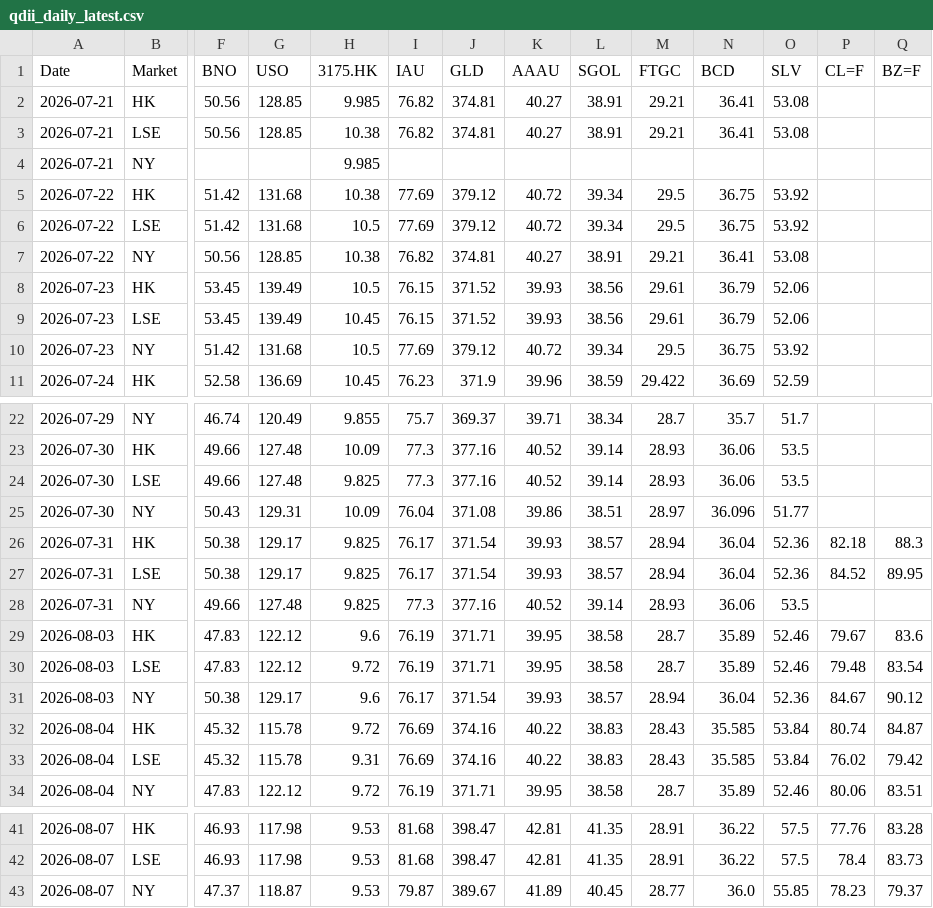
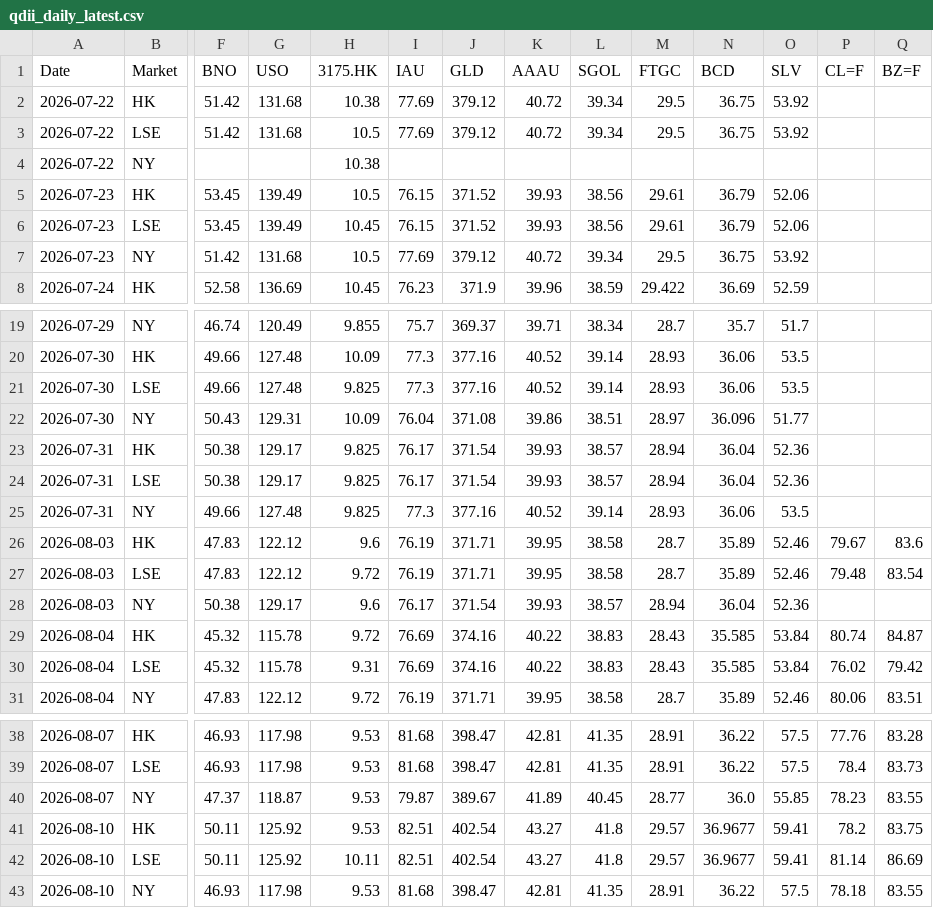
Before and after one commit to shichengchengya-web/iopv, a CSV file: output/qdii_daily_latest.csv, drawn as a sheet; only a part is shown, gaps mark what is left out; removed rows and columns are numbered as before the commit, all else as after; rows hold the shown columns only; the diff names each change by its address in the sheet, - before the commit and + after, or states it on an @@ line.

```diff
--- a/output/qdii_daily_latest.csv
+++ b/output/qdii_daily_latest.csv
-row 2: 2026-07-21 | HK | 50.56 | 128.85 | 9.985 | 76.82 | 374.81 | 40.27 | 38.91 | 29.21 | 36.41 | 53.08
-row 3: 2026-07-21 | LSE | 50.56 | 128.85 | 10.38 | 76.82 | 374.81 | 40.27 | 38.91 | 29.21 | 36.41 | 53.08
-row 4: 2026-07-21 | NY |  |  | 9.985
-row 7: 2026-07-22 | NY | 50.56 | 128.85 | 10.38 | 76.82 | 374.81 | 40.27 | 38.91 | 29.21 | 36.41 | 53.08
+row 4: 2026-07-22 | NY |  |  | 10.38
-P23 (CL=F): 82.18
+P23 (CL=F): (empty)
-Q23 (BZ=F): 88.3
+Q23 (BZ=F): (empty)
-P24 (CL=F): 84.52
+P24 (CL=F): (empty)
-Q24 (BZ=F): 89.95
+Q24 (BZ=F): (empty)
-P28 (CL=F): 84.67
+P28 (CL=F): (empty)
-Q28 (BZ=F): 90.12
+Q28 (BZ=F): (empty)
-Q40 (BZ=F): 79.37
+Q40 (BZ=F): 83.55
+row 41: 2026-08-10 | HK | 50.11 | 125.92 | 9.53 | 82.51 | 402.54 | 43.27 | 41.8 | 29.57 | 36.9677 | 59.41 | 78.2 | 83.75
+row 42: 2026-08-10 | LSE | 50.11 | 125.92 | 10.11 | 82.51 | 402.54 | 43.27 | 41.8 | 29.57 | 36.9677 | 59.41 | 81.14 | 86.69
+row 43: 2026-08-10 | NY | 46.93 | 117.98 | 9.53 | 81.68 | 398.47 | 42.81 | 41.35 | 28.91 | 36.22 | 57.5 | 78.18 | 83.55
```
